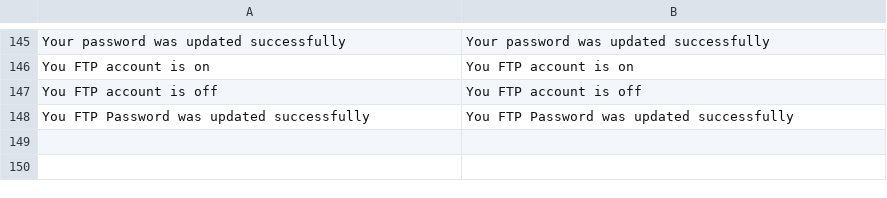
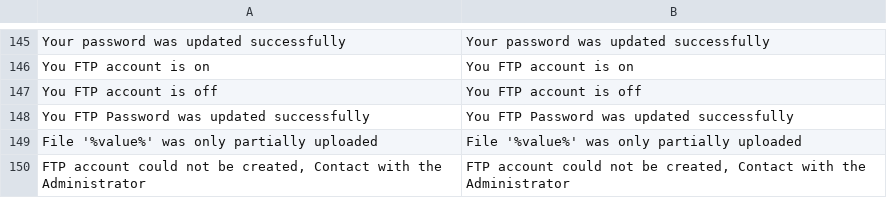
Before and after one commit to ccaballero/babel, a CSV file: data/i18n/en.csv, drawn as a sheet; only a part is shown, gaps mark what is left out; the diff names each change by its address in the sheet, - before the commit and + after, or states it on an @@ line.

```diff
--- a/data/i18n/en.csv
+++ b/data/i18n/en.csv
+row 149: File '%value%' was only partially uploaded | File '%value%' was only partially uploaded
+row 150: FTP account could not be created, Contact with the Administrator | FTP account could not be created, Contact with the Administrator
```
Also changed, not shown: data/i18n/es.csv, 5 other files.
